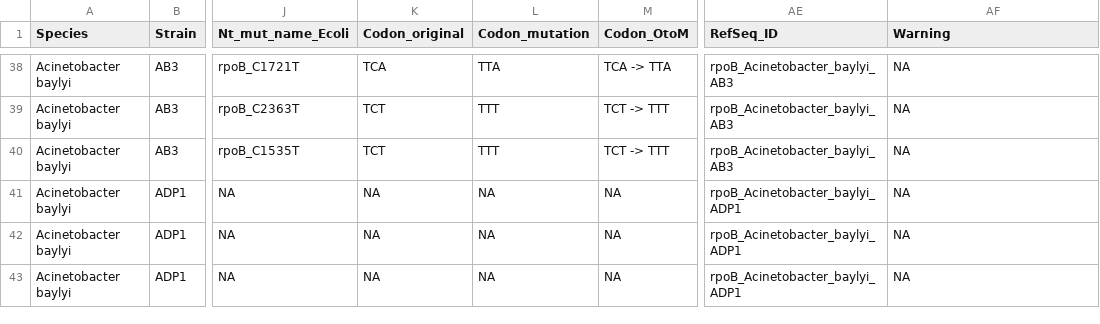
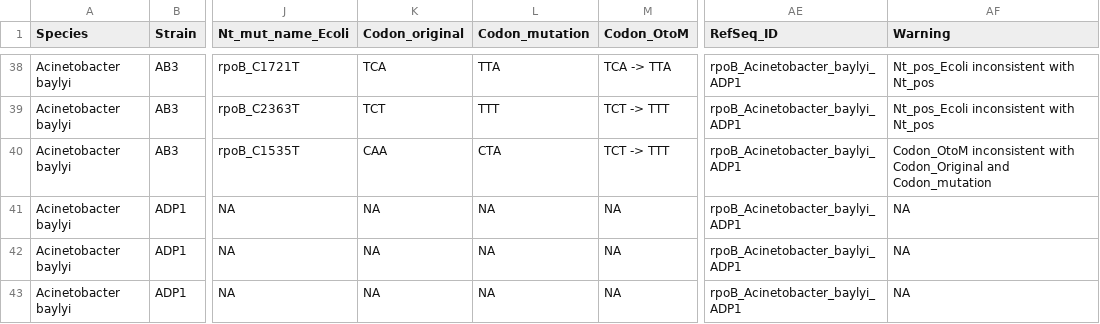
Before and after one commit to lna0104/RIFRMap, a CSV file: raw_data/rifreport_data.csv, drawn as a sheet; only a part is shown, gaps mark what is left out; the diff covers the shown part only; the diff names each change by its address in the sheet, - before the commit and + after, or states it on an @@ line.

```diff
--- a/raw_data/rifreport_data.csv
+++ b/raw_data/rifreport_data.csv
-AE38:AE40 (RefSeq_ID): rpoB_Acinetobacter_baylyi_AB3
+AE38:AE40 (RefSeq_ID): rpoB_Acinetobacter_baylyi_ADP1
-AF38:AF39 (Warning): NA
+AF38:AF39 (Warning): Nt_pos_Ecoli inconsistent with Nt_pos
-K40 (Codon_original): TCT
+K40 (Codon_original): CAA
-L40 (Codon_mutation): TTT
+L40 (Codon_mutation): CTA
-AF40 (Warning): NA
+AF40 (Warning): Codon_OtoM inconsistent with Codon_Original and Codon_mutation
```
Also changed, not shown: 47 edited cells elsewhere in this file, processed_data/last_update_log.csv, raw_data/rpoB_references.csv, 4 other files.
